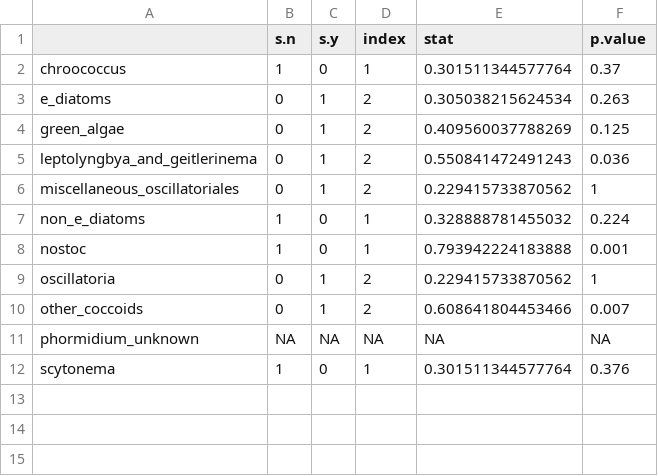
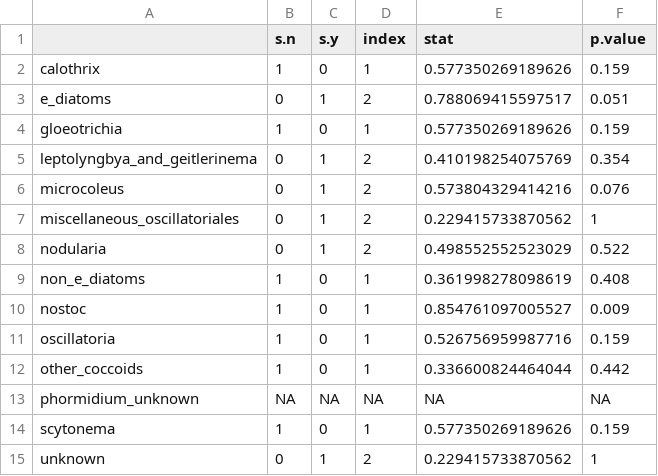
Before and after one commit to jzabrecky/ATX-community-norcal, a CSV file: data/ISA_results/Q2_tac_microscopy_SFE_detects.csv, drawn as a sheet.

Commit message:
6/30/26: making ISA tables for supplement

```diff
--- a/data/ISA_results/Q2_tac_microscopy_SFE_detects.csv
+++ b/data/ISA_results/Q2_tac_microscopy_SFE_detects.csv
@@ -1,12 +1,15 @@
 "","s.n","s.y","index","stat","p.value"
-"chroococcus",1,0,1,0.301511344577764,0.37
-"e_diatoms",0,1,2,0.305038215624534,0.263
-"green_algae",0,1,2,0.409560037788269,0.125
-"leptolyngbya_and_geitlerinema",0,1,2,0.550841472491243,0.036
+"calothrix",1,0,1,0.577350269189626,0.159
+"e_diatoms",0,1,2,0.788069415597517,0.051
+"gloeotrichia",1,0,1,0.577350269189626,0.159
+"leptolyngbya_and_geitlerinema",0,1,2,0.410198254075769,0.354
+"microcoleus",0,1,2,0.573804329414216,0.076
 "miscellaneous_oscillatoriales",0,1,2,0.229415733870562,1
-"non_e_diatoms",1,0,1,0.328888781455032,0.224
-"nostoc",1,0,1,0.793942224183888,0.001
-"oscillatoria",0,1,2,0.229415733870562,1
-"other_coccoids",0,1,2,0.608641804453466,0.007
+"nodularia",0,1,2,0.498552552523029,0.522
+"non_e_diatoms",1,0,1,0.361998278098619,0.408
+"nostoc",1,0,1,0.854761097005527,0.009
+"oscillatoria",1,0,1,0.526756959987716,0.159
+"other_coccoids",1,0,1,0.336600824464044,0.442
 "phormidium_unknown",NA,NA,NA,NA,NA
-"scytonema",1,0,1,0.301511344577764,0.376
+"scytonema",1,0,1,0.577350269189626,0.159
+"unknown",0,1,2,0.229415733870562,1
```
Also changed, not shown: data/ISA_results/Q2_nt_microscopy_RUS_atx_group.csv, data/ISA_results/Q2_nt_microscopy_RUS_detects.csv, 8 other files.
